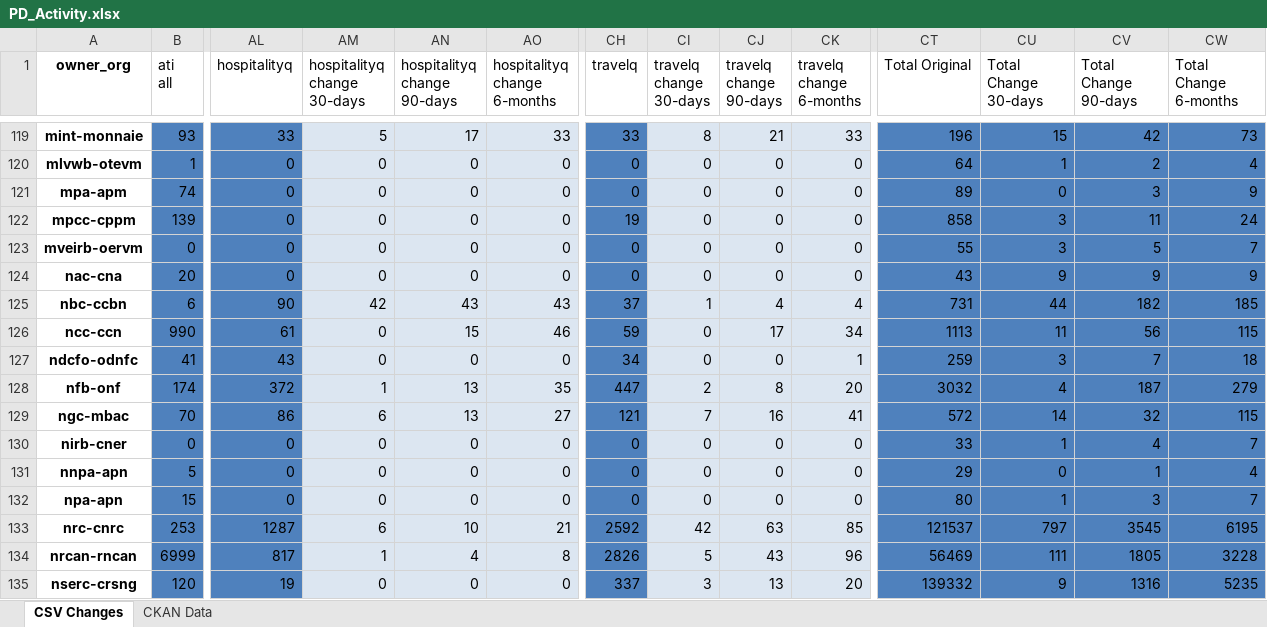
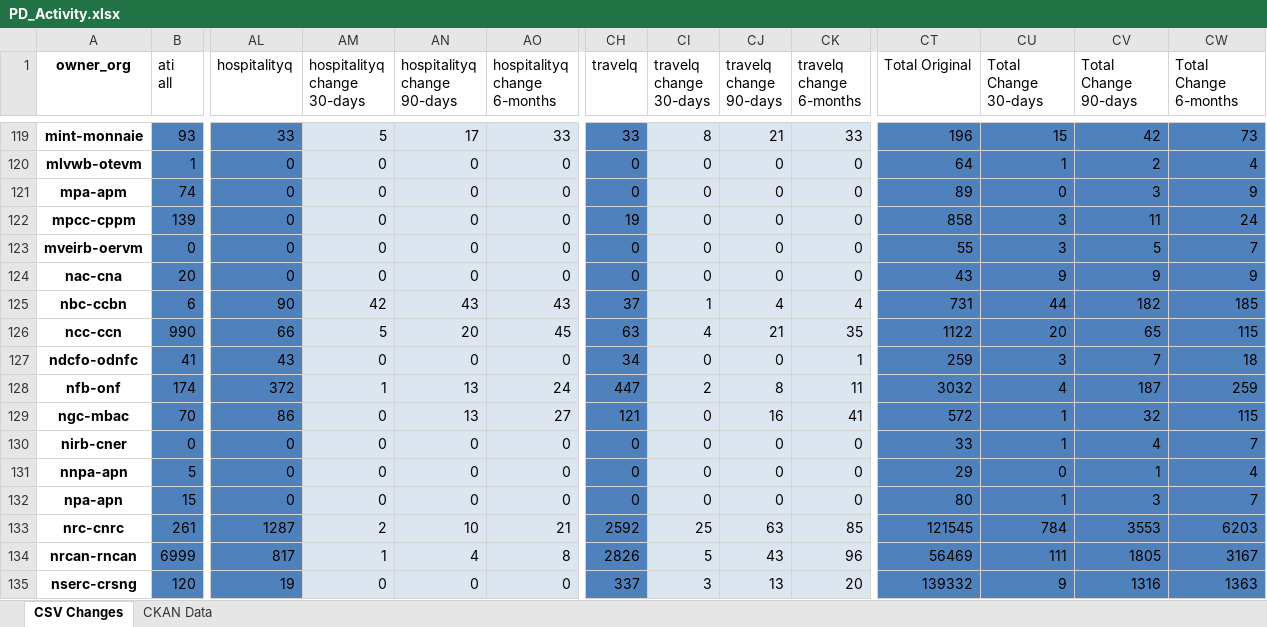
Before and after one commit to PatLittle/analytics-corporate-reporting, an Excel workbook: PD_CHANGES_RPT/PD_Activity.xlsx, sheet CSV Changes, drawn as a sheet; only a part is shown, gaps mark what is left out; values as stored, in another font and other column widths than the file's, no borders; the diff covers the shown part only; the diff names each change by its address in the sheet, - before the commit and + after, or states it on an @@ line.

```diff
--- a/PD_CHANGES_RPT/PD_Activity.xlsx (sheet CSV Changes)
+++ b/PD_CHANGES_RPT/PD_Activity.xlsx (sheet CSV Changes)
-AL126 (hospitalityq): 61
+AL126 (hospitalityq): 66
-AM126 (hospitalityq change 30-days): 0
+AM126 (hospitalityq change 30-days): 5
-AN126 (hospitalityq change 90-days): 15
+AN126 (hospitalityq change 90-days): 20
-AO126 (hospitalityq change 6-months): 46
+AO126 (hospitalityq change 6-months): 45
-CH126 (travelq): 59
+CH126 (travelq): 63
-CI126 (travelq change 30-days): 0
+CI126 (travelq change 30-days): 4
-CJ126 (travelq change 90-days): 17
+CJ126 (travelq change 90-days): 21
-CK126 (travelq change 6-months): 34
+CK126 (travelq change 6-months): 35
-CT126 (Total Original): 1113
+CT126 (Total Original): 1122
-CU126 (Total Change 30-days): 11
+CU126 (Total Change 30-days): 20
-CV126 (Total Change 90-days): 56
+CV126 (Total Change 90-days): 65
-AO128 (hospitalityq change 6-months): 35
+AO128 (hospitalityq change 6-months): 24
-CK128 (travelq change 6-months): 20
+CK128 (travelq change 6-months): 11
-CW128 (Total Change 6-months): 279
+CW128 (Total Change 6-months): 259
-AM129 (hospitalityq change 30-days): 6
+AM129 (hospitalityq change 30-days): 0
-CI129 (travelq change 30-days): 7
+CI129 (travelq change 30-days): 0
-CU129 (Total Change 30-days): 14
+CU129 (Total Change 30-days): 1
-B133 (ati all): 253
+B133 (ati all): 261
-AM133 (hospitalityq change 30-days): 6
+AM133 (hospitalityq change 30-days): 2
-CI133 (travelq change 30-days): 42
+CI133 (travelq change 30-days): 25
-CT133 (Total Original): 121537
+CT133 (Total Original): 121545
-CU133 (Total Change 30-days): 797
+CU133 (Total Change 30-days): 784
-CV133 (Total Change 90-days): 3545
+CV133 (Total Change 90-days): 3553
-CW133 (Total Change 6-months): 6195
+CW133 (Total Change 6-months): 6203
-CW134 (Total Change 6-months): 3228
+CW134 (Total Change 6-months): 3167
-CW135 (Total Change 6-months): 5235
+CW135 (Total Change 6-months): 1363
```
Also changed, not shown: 330 edited cells elsewhere in this sheet, 1 other file.
